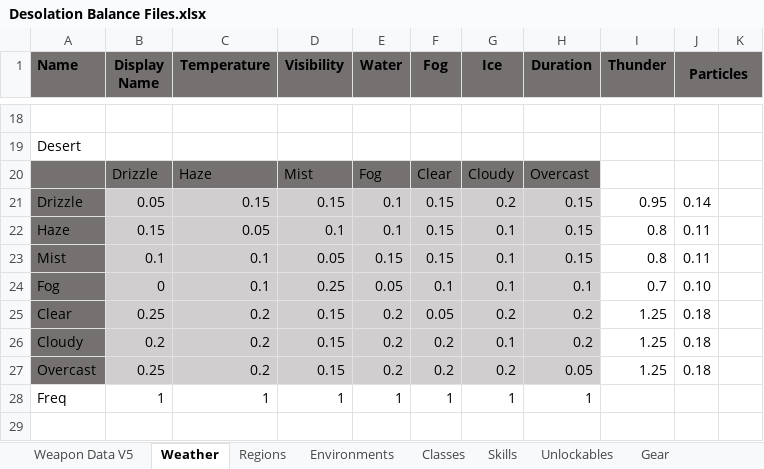
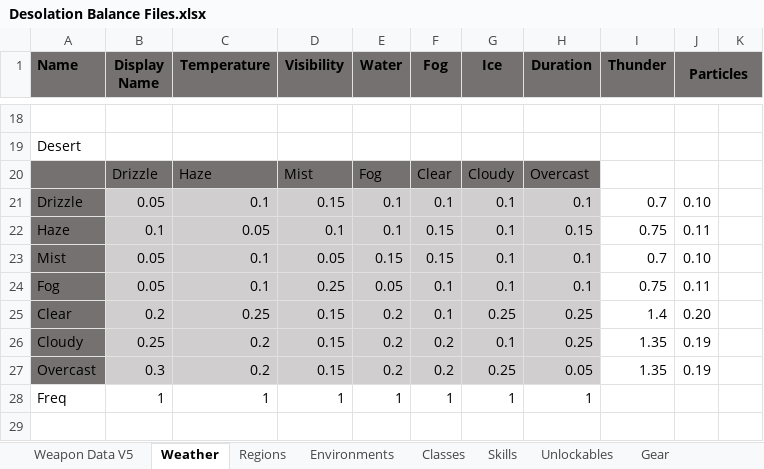
Before and after one commit to Shemamforash/Night-V8, an Excel workbook: Desolation Balance Files.xlsx, sheet Weather, drawn as a sheet; only a part is shown, gaps mark what is left out; values as stored, in another font and other column widths than the file's, no borders; the diff names each change by its address in the sheet, - before the commit and + after, or states it on an @@ line.

```diff
--- a/Desolation Balance Files.xlsx (sheet Weather)
+++ b/Desolation Balance Files.xlsx (sheet Weather)
-C21 (Temperature): 0.15
+C21 (Temperature): 0.1
-F21 (Fog): 0.15
+F21 (Fog): 0.1
-G21 (Ice): 0.2
+G21 (Ice): 0.1
-H21 (Duration): 0.15
+H21 (Duration): 0.1
-I21 (Thunder): 0.95
+I21 (Thunder): 0.7
-J21 (Particles): 0.14
+J21 (Particles): 0.10
-B22 (Display Name): 0.15
+B22 (Display Name): 0.1
-I22 (Thunder): 0.8
+I22 (Thunder): 0.75
-B23 (Display Name): 0.1
+B23 (Display Name): 0.05
-H23 (Duration): 0.15
+H23 (Duration): 0.1
-I23 (Thunder): 0.8
+I23 (Thunder): 0.7
-J23 (Particles): 0.11
+J23 (Particles): 0.10
-B24 (Display Name): 0
+B24 (Display Name): 0.05
-I24 (Thunder): 0.7
+I24 (Thunder): 0.75
-J24 (Particles): 0.10
+J24 (Particles): 0.11
-B25 (Display Name): 0.25
+B25 (Display Name): 0.2
-C25 (Temperature): 0.2
+C25 (Temperature): 0.25
-F25 (Fog): 0.05
+F25 (Fog): 0.1
-G25 (Ice): 0.2
+G25 (Ice): 0.25
-H25:H26 (Duration): 0.2
+H25:H26 (Duration): 0.25
-I25 (Thunder): 1.25
+I25 (Thunder): 1.4
-J25 (Particles): 0.18
+J25 (Particles): 0.20
-B26 (Display Name): 0.2
+B26 (Display Name): 0.25
-I26:I27 (Thunder): 1.25
+I26:I27 (Thunder): 1.35
-J26:J27 (Particles): 0.18
+J26:J27 (Particles): 0.19
-B27 (Display Name): 0.25
+B27 (Display Name): 0.3
-G27 (Ice): 0.2
+G27 (Ice): 0.25
```
Also changed, not shown: 56 other files.
